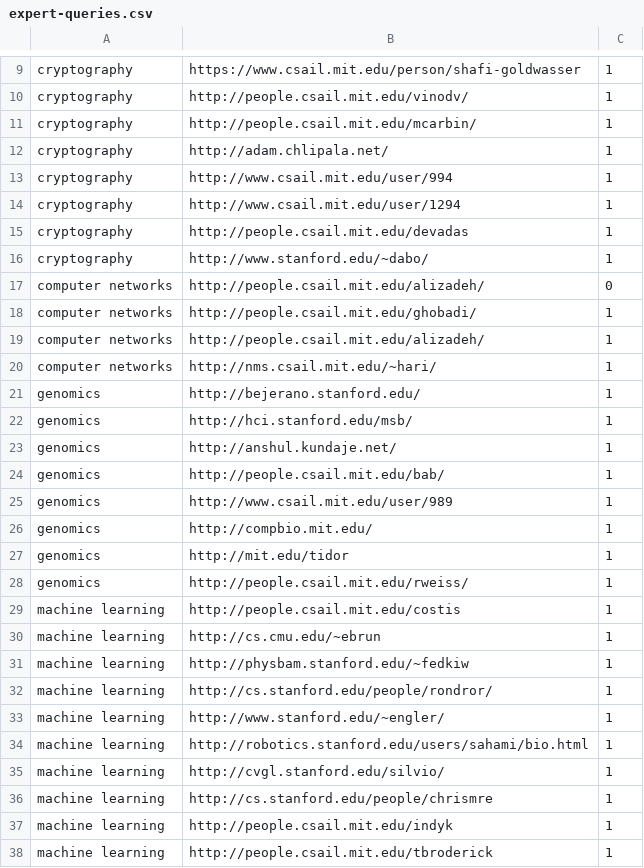
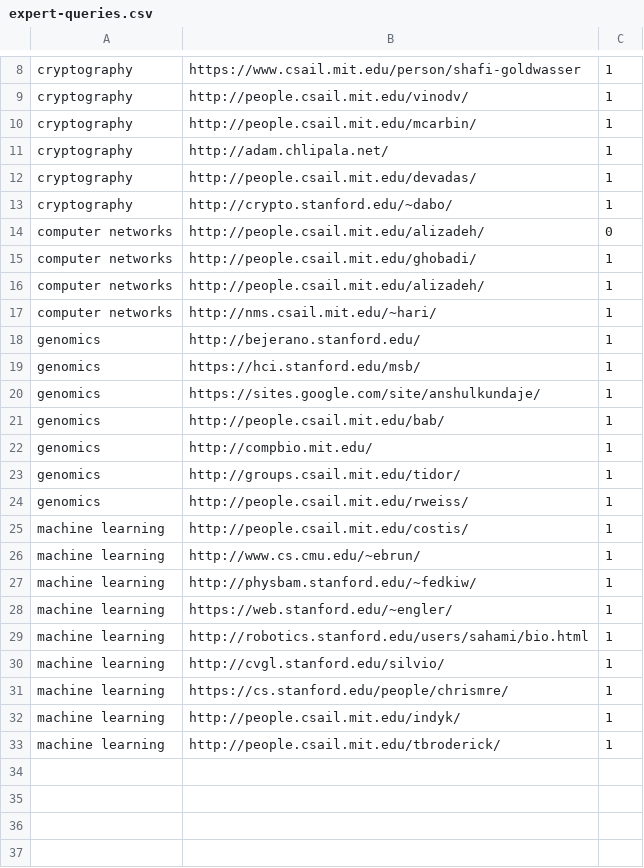
Before and after one commit to VivekVetri/experts-search-engine, a CSV file: tr-engine/experts/expert-queries.csv, drawn as a sheet; only a part is shown, gaps mark what is left out; the diff covers the shown part only.

Commit message:
Latest dataset. Fixed bug in ETL. Updated requirements.

```diff
--- a/tr-engine/experts/expert-queries.csv
+++ b/tr-engine/experts/expert-queries.csv
@@ -12,6 +11,4 @@ cryptography,http://people.csail.mit.edu/mcarbin/,1
 cryptography,http://adam.chlipala.net/,1
-cryptography,http://www.csail.mit.edu/user/994,1
-cryptography,http://www.csail.mit.edu/user/1294,1
-cryptography,http://people.csail.mit.edu/devadas,1
-cryptography,http://www.stanford.edu/~dabo/,1
+cryptography,http://people.csail.mit.edu/devadas/,1
+cryptography,http://crypto.stanford.edu/~dabo/,1
 computer networks,http://people.csail.mit.edu/alizadeh/,0
@@ -21,18 +18,16 @@ computer networks,http://nms.csail.mit.edu/~hari/,1
 genomics,http://bejerano.stanford.edu/,1
-genomics,http://hci.stanford.edu/msb/,1
-genomics,http://anshul.kundaje.net/,1
+genomics,https://hci.stanford.edu/msb/,1
+genomics,https://sites.google.com/site/anshulkundaje/,1
 genomics,http://people.csail.mit.edu/bab/,1
-genomics,http://www.csail.mit.edu/user/989,1
 genomics,http://compbio.mit.edu/,1
-genomics,http://mit.edu/tidor,1
+genomics,http://groups.csail.mit.edu/tidor/,1
 genomics,http://people.csail.mit.edu/rweiss/,1
-machine learning,http://people.csail.mit.edu/costis,1
-machine learning,http://cs.cmu.edu/~ebrun,1
-machine learning,http://physbam.stanford.edu/~fedkiw,1
-machine learning,http://cs.stanford.edu/people/rondror/,1
-machine learning,http://www.stanford.edu/~engler/,1
+machine learning,http://people.csail.mit.edu/costis/,1
+machine learning,http://www.cs.cmu.edu/~ebrun/,1
+machine learning,http://physbam.stanford.edu/~fedkiw/,1
+machine learning,https://web.stanford.edu/~engler/,1
 machine learning,http://robotics.stanford.edu/users/sahami/bio.html,1
 machine learning,http://cvgl.stanford.edu/silvio/,1
-machine learning,http://cs.stanford.edu/people/chrismre,1
-machine learning,http://people.csail.mit.edu/indyk,1
-machine learning,http://people.csail.mit.edu/tbroderick,1
+machine learning,https://cs.stanford.edu/people/chrismre/,1
+machine learning,http://people.csail.mit.edu/indyk/,1
+machine learning,http://people.csail.mit.edu/tbroderick/,1
```
Also changed, not shown: 1 removed row and 3 edited cells elsewhere in this file, 4 other files.
